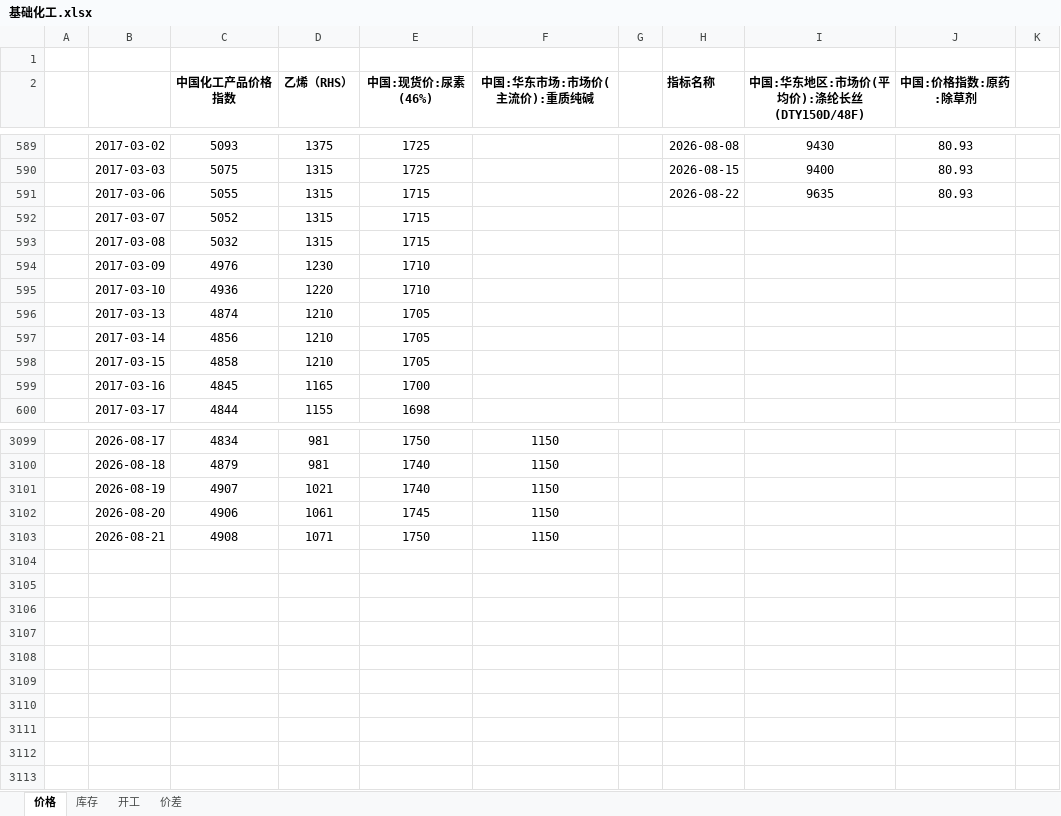
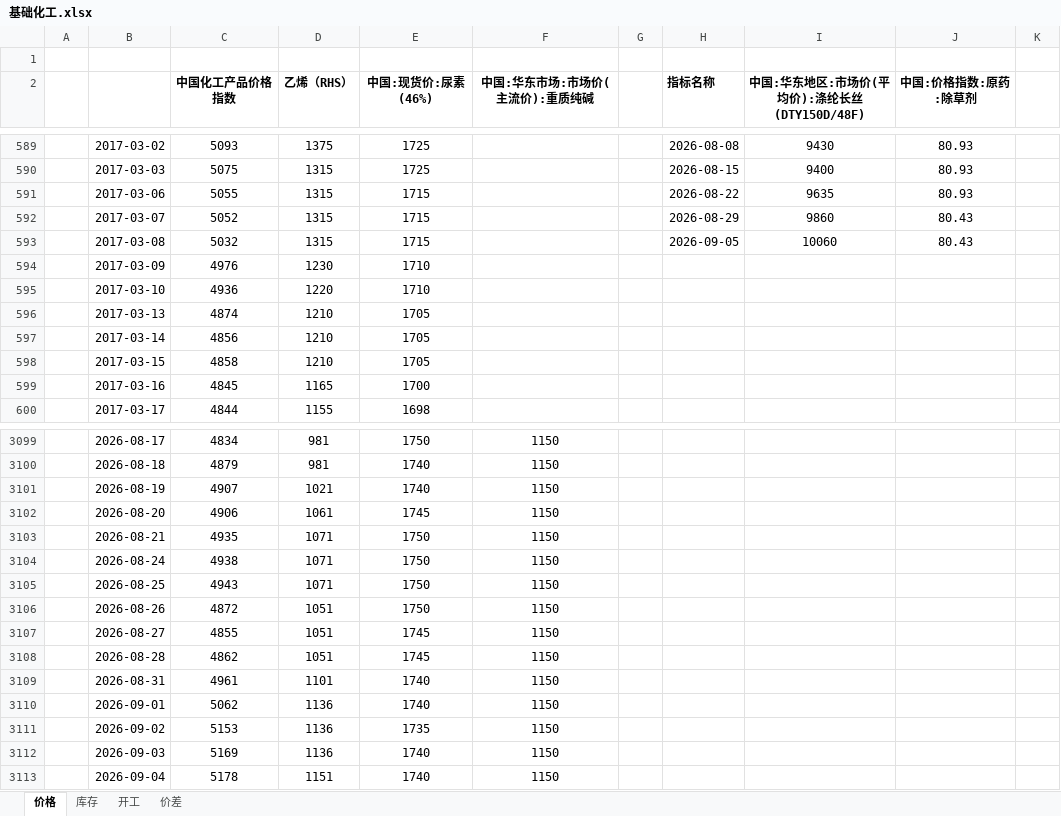
Before and after one commit to lkf1015/cycle-industry, an Excel workbook: 基础化工.xlsx, sheet 价格, drawn as a sheet; only a part is shown, gaps mark what is left out; values as stored, in another font and other column widths than the file's, no borders; the diff names each change by its address in the sheet, - before the commit and + after, or states it on an @@ line.

```diff
--- a/基础化工.xlsx (sheet 价格)
+++ b/基础化工.xlsx (sheet 价格)
-H592 (指标名称): (empty)
+H592 (指标名称): 2026-08-29
-I592: (empty)
+I592: 9860
-J592:J593 (中国:价格指数:原药:除草剂): (empty)
+J592:J593 (中国:价格指数:原药:除草剂): 80.43
-H593 (指标名称): (empty)
+H593 (指标名称): 2026-09-05
-I593: (empty)
+I593: 10060
-C3103 (中国化工产品价格指数): 4908
+C3103 (中国化工产品价格指数): 4935
+row 3104:  | 2026-08-24 | 4938 | 1071 | 1750 | 1150
+row 3105:  | 2026-08-25 | 4943 | 1071 | 1750 | 1150
+row 3106:  | 2026-08-26 | 4872 | 1051 | 1750 | 1150
+row 3107:  | 2026-08-27 | 4855 | 1051 | 1745 | 1150
+row 3108:  | 2026-08-28 | 4862 | 1051 | 1745 | 1150
+row 3109:  | 2026-08-31 | 4961 | 1101 | 1740 | 1150
+row 3110:  | 2026-09-01 | 5062 | 1136 | 1740 | 1150
+row 3111:  | 2026-09-02 | 5153 | 1136 | 1735 | 1150
+row 3112:  | 2026-09-03 | 5169 | 1136 | 1740 | 1150
+row 3113:  | 2026-09-04 | 5178 | 1151 | 1740 | 1150
```
Also changed, not shown: sheet 库存, sheet 价差, sheet 开工, hidden cells, 有色.xlsx, 煤炭.xlsx, 6 other files.
